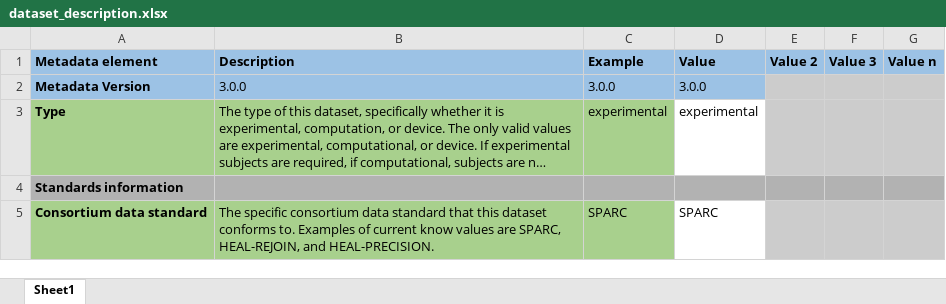
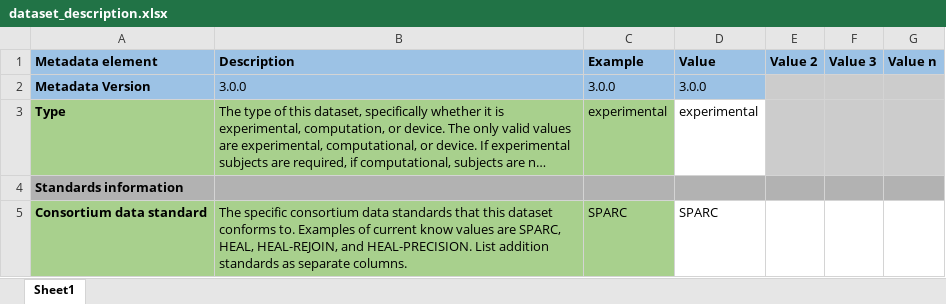
Before and after one commit to SciCrunch/sparc-curation, an Excel workbook: resources/DatasetTemplate/dataset_description.xlsx, sheet Sheet1, drawn as a sheet; only a part is shown; long unchanged cells end in …; values as stored, in another font and other column widths than the file's, no borders; the diff covers the shown part only; the diff names each change by its address in the sheet, - before the commit and + after, or states it on an @@ line.

Commit message:
sds 3.0 dataset_description.xlsx update standards section
multiple standards are allowed, compatibility is the responsibility of
the user and standards committees

```diff
--- a/resources/DatasetTemplate/dataset_description.xlsx (sheet Sheet1)
+++ b/resources/DatasetTemplate/dataset_description.xlsx (sheet Sheet1)
-B5 (Description): …consortium data standard that this dataset conforms to. Examples of current know values are SPARC, HEAL-REJOIN, and HEAL-PRECISION.
+B5 (Description): …consortium data standards that this dataset conforms to. Examples of current know values are SPARC, HEAL, HEAL-REJOIN, and HEAL-PRECISION. List addition standards as separate columns.
-E5:G5 fill: #CCCCCC
+E5:G5 fill: none
```
Also changed, not shown: 1 edited cell and cell formats elsewhere in this sheet.
